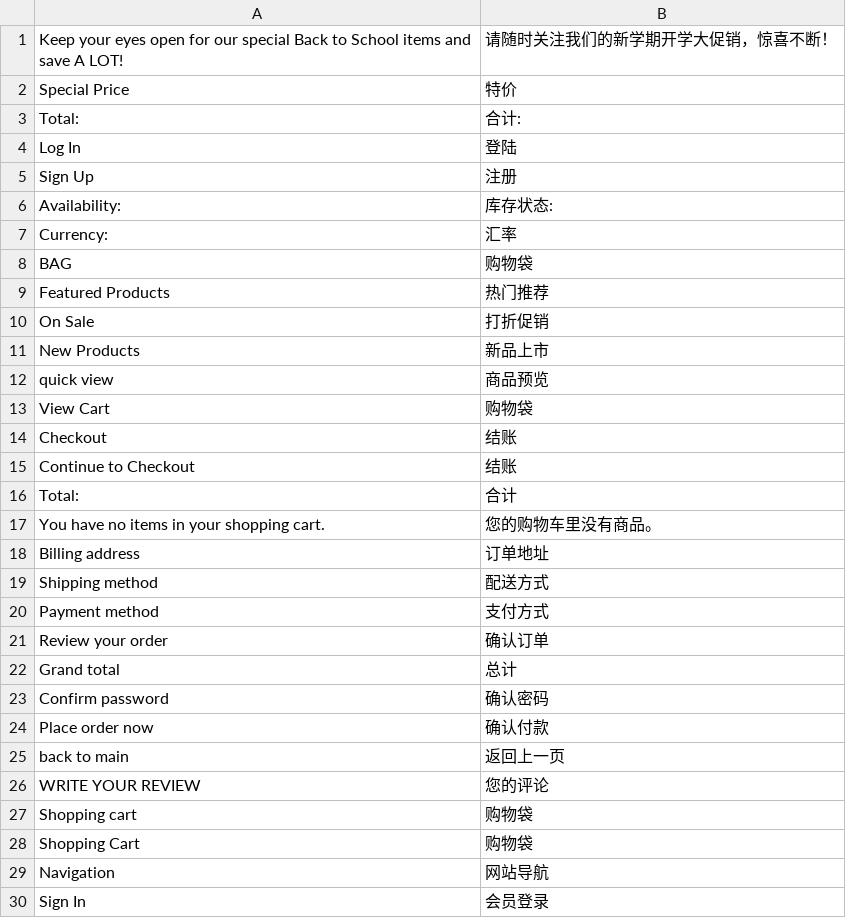
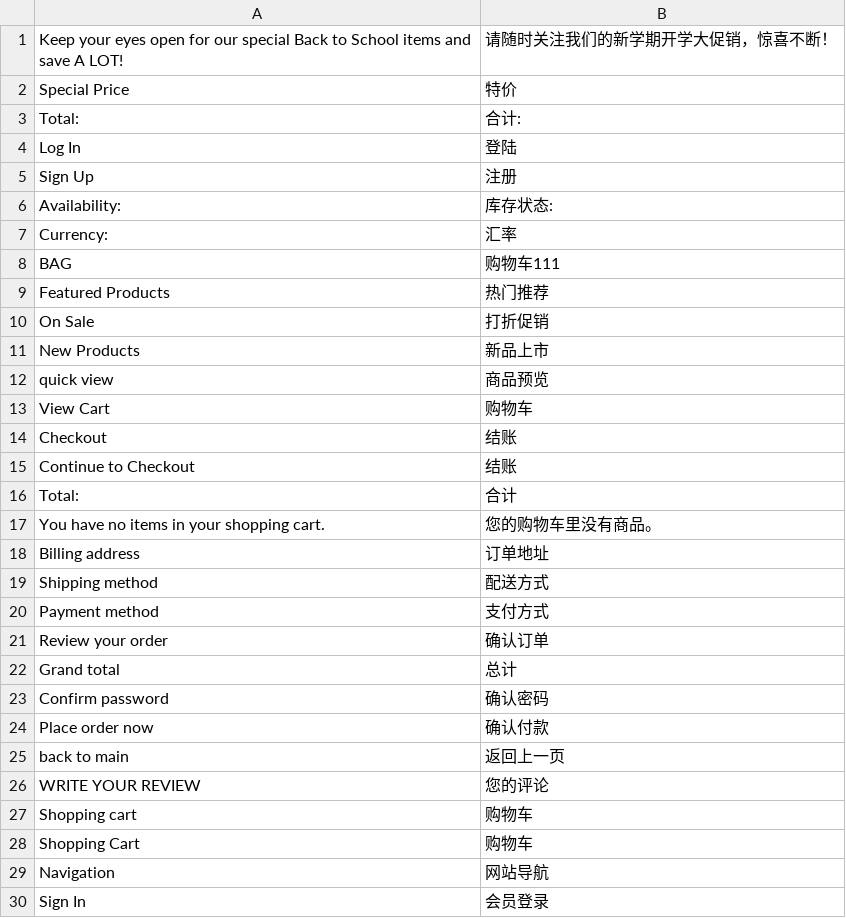
Before and after one commit to cosmocommerce/magento-chinese-edition, a CSV file: template/translate.csv, drawn as a sheet; only a part is shown.

Commit message:
fix BAG naming

```diff
--- a/template/translate.csv
+++ b/template/translate.csv
@@ -7,3 +7,3 @@
 "Currency:","汇率"
-"BAG","购物袋"
+"BAG","购物车111"
 "Featured Products","热门推荐"
@@ -12,3 +12,3 @@
 "quick view","商品预览"
-"View Cart","购物袋"
+"View Cart","购物车"
 "Checkout","结账"
@@ -26,4 +26,4 @@
 "WRITE YOUR REVIEW","您的评论"
-"Shopping cart","购物袋"
-"Shopping Cart","购物袋"
+"Shopping cart","购物车"
+"Shopping Cart","购物车"
 "Navigation","网站导航"
```
